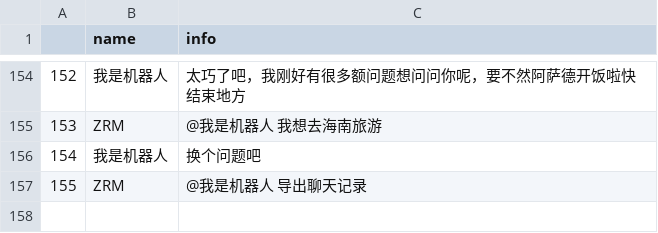
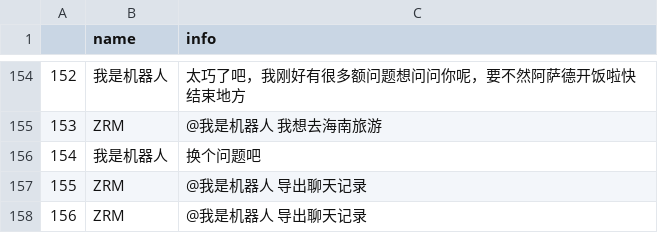
Before and after one commit to zrmzack/wxrobot, a CSV file: robot/测试群.csv, drawn as a sheet; only a part is shown, gaps mark what is left out.

```diff
--- a/robot/测试群.csv
+++ b/robot/测试群.csv
@@ -157 +157,2 @@
 155,ZRM,@我是机器人 导出聊天记录
+156,ZRM,@我是机器人 导出聊天记录
```
Also changed, not shown: 3 other files.
